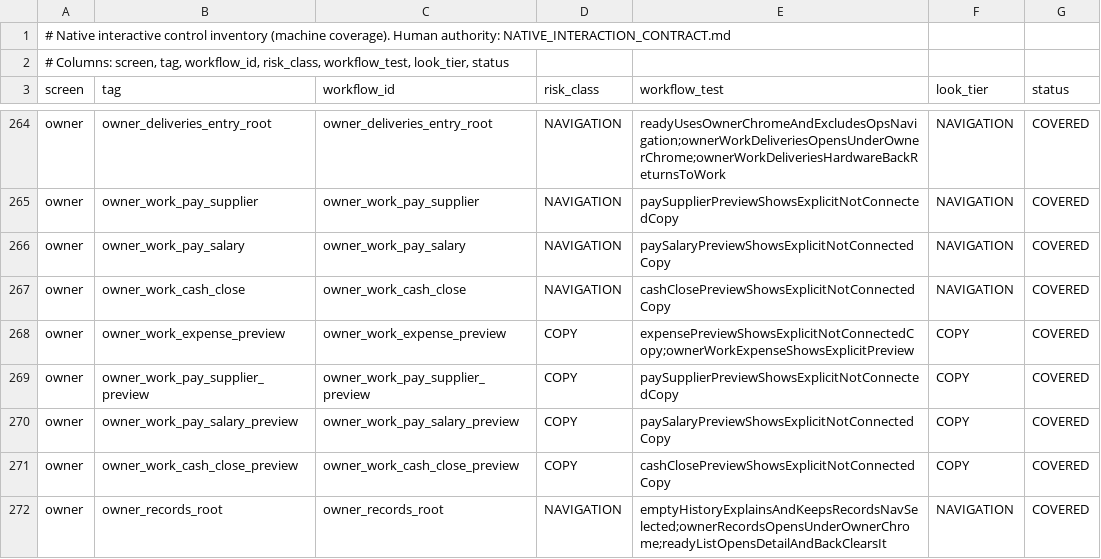
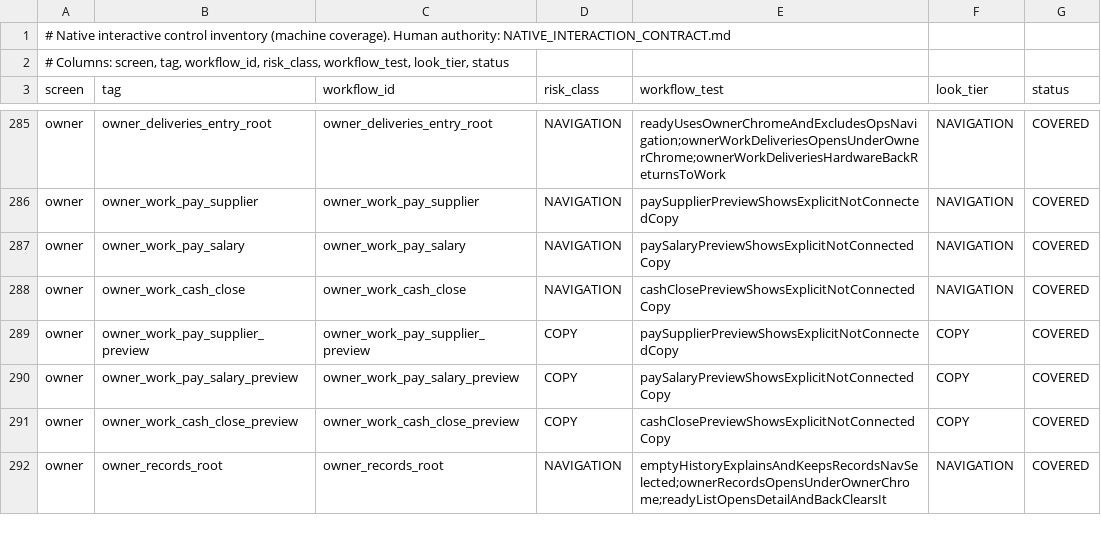
Before and after one commit to teymurl3ng/sm_counter_app, a TSV file: phase18/qa/native_control_inventory.tsv, drawn as a sheet; only a part is shown, gaps mark what is left out; removed rows and columns are numbered as before the commit, all else as after; the diff covers the shown part only; the diff names each change by its address in the sheet, - before the commit and + after, or states it on an @@ line.

```diff
--- a/phase18/qa/native_control_inventory.tsv
+++ b/phase18/qa/native_control_inventory.tsv
-row 268: owner | owner_work_expense_preview | owner_work_expense_preview | COPY | expensePreviewShowsExplicitNotConnectedCopy;ownerWorkExpenseShowsExplicitPreview | COPY | COVERED
```
Also changed, not shown: 21 added rows and 1 edited cell elsewhere in this file, 16 other files.
